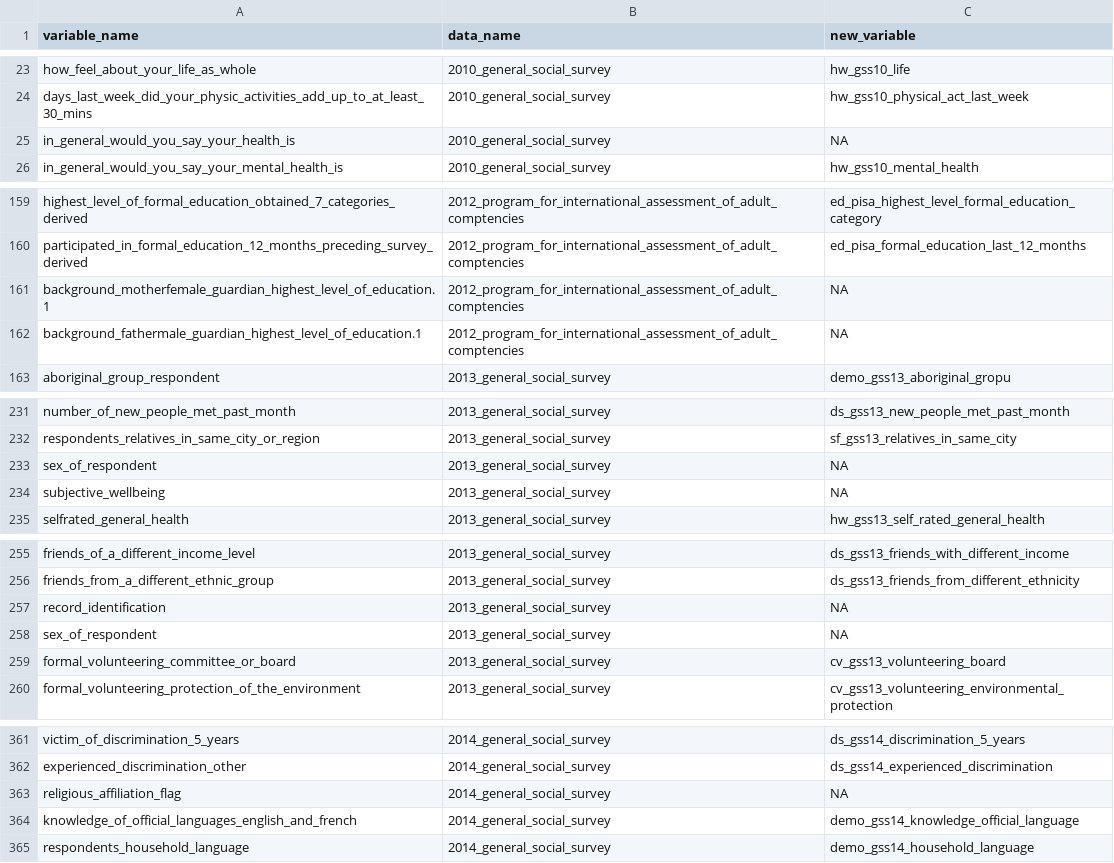
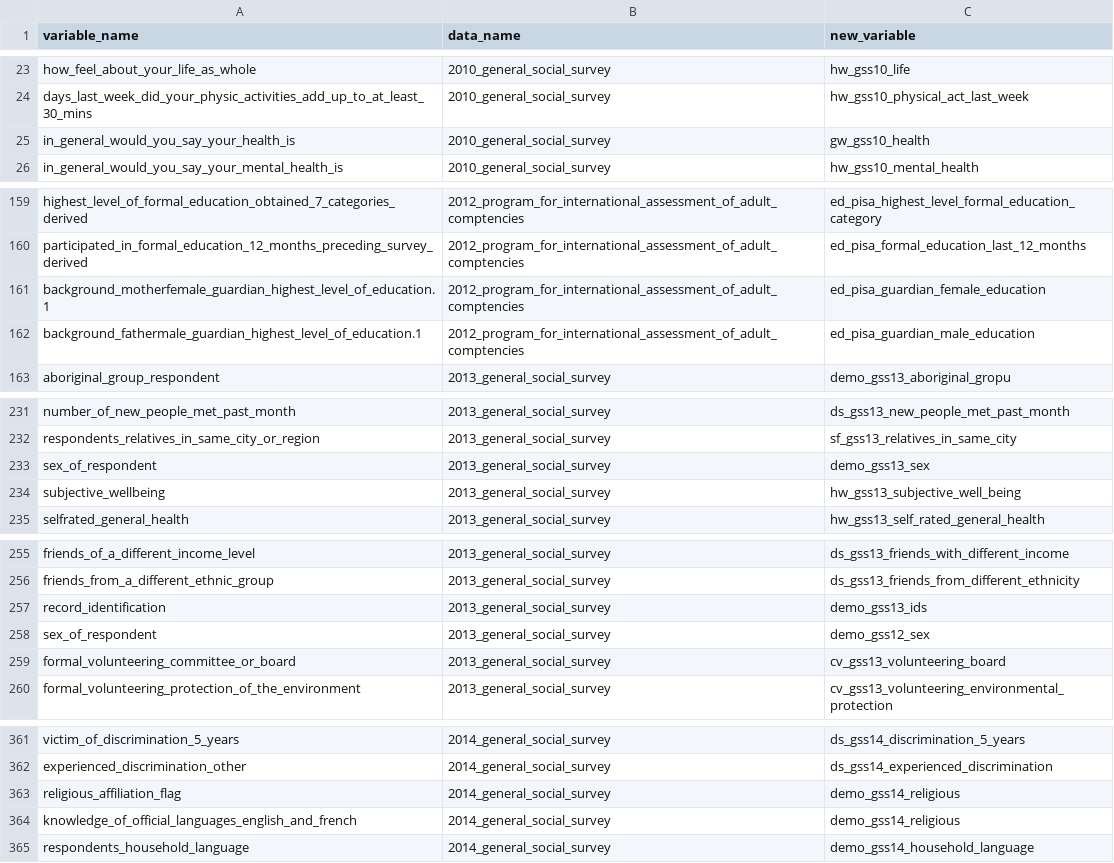
Before and after one commit to databrew/steppingup, a CSV file: data/survey_data/var_summary.csv, drawn as a sheet; only a part is shown, gaps mark what is left out; the diff covers the shown part only.

```diff
--- a/data/survey_data/var_summary.csv
+++ b/data/survey_data/var_summary.csv
@@ -24,3 +24,3 @@ how_feel_about_your_life_as_whole,2010_general_social_survey,hw_gss10_life
 days_last_week_did_your_physic_activities_add_up_to_at_least_30_mins,2010_general_social_survey,hw_gss10_physical_act_last_week
-in_general_would_you_say_your_health_is,2010_general_social_survey,NA
+in_general_would_you_say_your_health_is,2010_general_social_survey,gw_gss10_health
 in_general_would_you_say_your_mental_health_is,2010_general_social_survey,hw_gss10_mental_health
@@ -160,4 +160,4 @@ highest_level_of_formal_education_obtained_7_categories_derived,2012_program_for
 participated_in_formal_education_12_months_preceding_survey_derived,2012_program_for_international_assessment_of_adult_comptencies,ed_pisa_formal_education_last_12_months
-background_motherfemale_guardian_highest_level_of_education.1,2012_program_for_international_assessment_of_adult_comptencies,NA
-background_fathermale_guardian_highest_level_of_education.1,2012_program_for_international_assessment_of_adult_comptencies,NA
+background_motherfemale_guardian_highest_level_of_education.1,2012_program_for_international_assessment_of_adult_comptencies,ed_pisa_guardian_female_education
+background_fathermale_guardian_highest_level_of_education.1,2012_program_for_international_assessment_of_adult_comptencies,ed_pisa_guardian_male_education
 aboriginal_group_respondent,2013_general_social_survey,demo_gss13_aboriginal_gropu
@@ -232,4 +232,4 @@ number_of_new_people_met_past_month,2013_general_social_survey,ds_gss13_new_peop
 respondents_relatives_in_same_city_or_region,2013_general_social_survey,sf_gss13_relatives_in_same_city
-sex_of_respondent,2013_general_social_survey,NA
-subjective_wellbeing,2013_general_social_survey,NA
+sex_of_respondent,2013_general_social_survey,demo_gss13_sex
+subjective_wellbeing,2013_general_social_survey,hw_gss13_subjective_well_being
 selfrated_general_health,2013_general_social_survey,hw_gss13_self_rated_general_health
@@ -256,4 +256,4 @@ friends_of_a_different_income_level,2013_general_social_survey,ds_gss13_friends_
 friends_from_a_different_ethnic_group,2013_general_social_survey,ds_gss13_friends_from_different_ethnicity
-record_identification,2013_general_social_survey,NA
-sex_of_respondent,2013_general_social_survey,NA
+record_identification,2013_general_social_survey,demo_gss13_ids
+sex_of_respondent,2013_general_social_survey,demo_gss12_sex
 formal_volunteering_committee_or_board,2013_general_social_survey,cv_gss13_volunteering_board
@@ -362,4 +362,4 @@ victim_of_discrimination_5_years,2014_general_social_survey,ds_gss14_discriminat
 experienced_discrimination_other,2014_general_social_survey,ds_gss14_experienced_discrimination
-religious_affiliation_flag,2014_general_social_survey,NA
-knowledge_of_official_languages_english_and_french,2014_general_social_survey,demo_gss14_knowledge_official_language
+religious_affiliation_flag,2014_general_social_survey,demo_gss14_religious
+knowledge_of_official_languages_english_and_french,2014_general_social_survey,demo_gss14_religious
 respondents_household_language,2014_general_social_survey,demo_gss14_household_language
```
Also changed, not shown: 21 edited cells elsewhere in this file.
